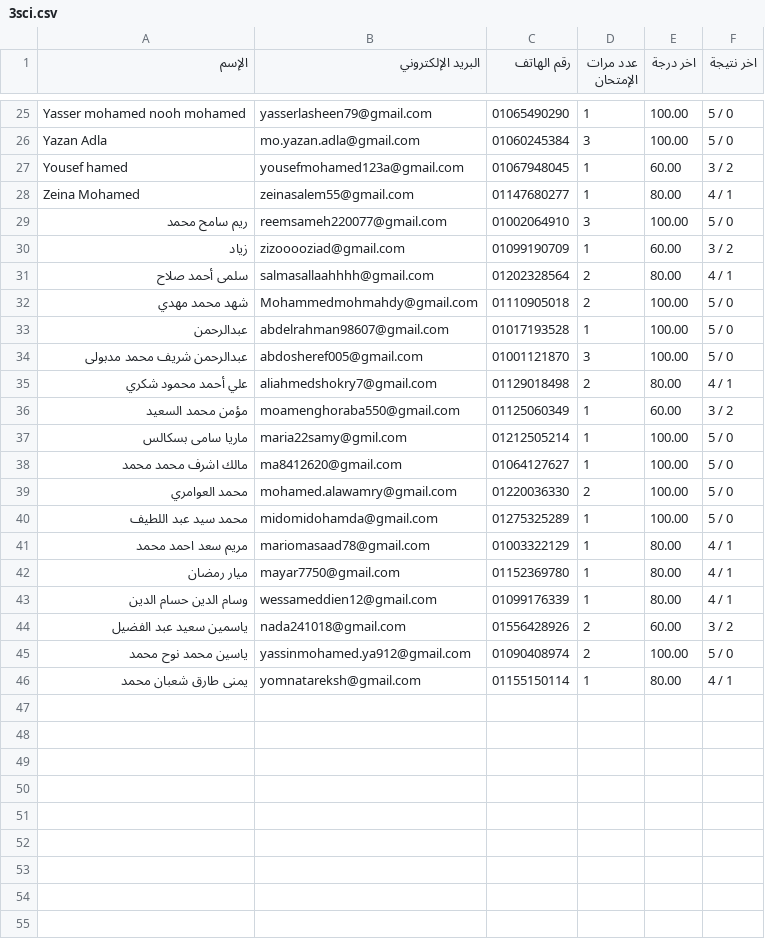
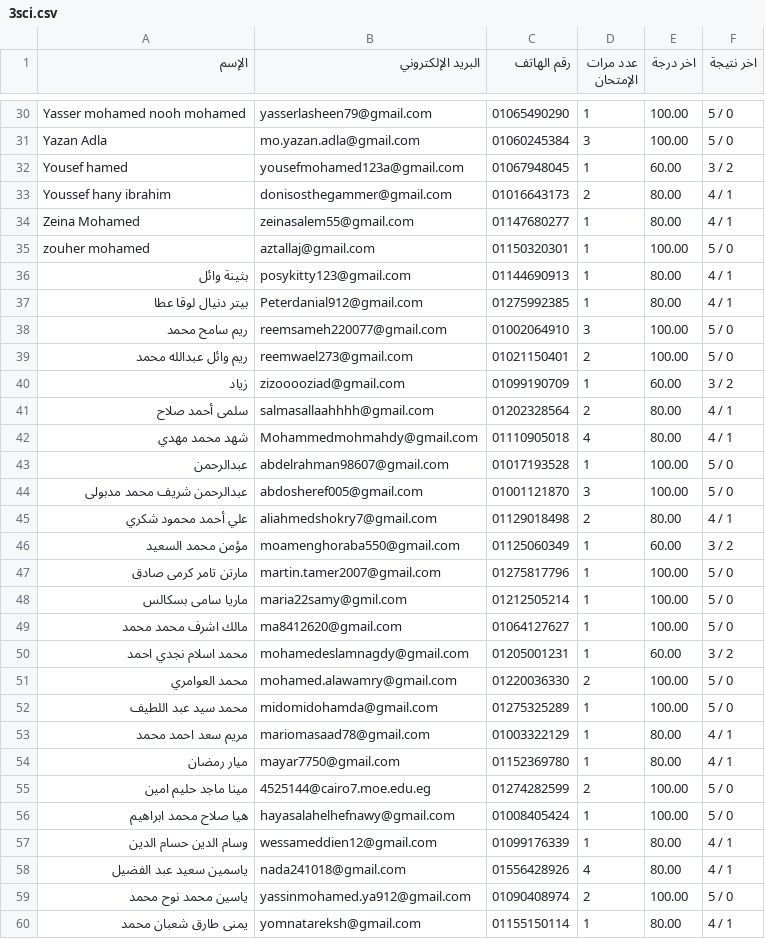
Before and after one commit to Harvovich/Marks-csv, a CSV file: 3sci.csv, drawn as a sheet; only a part is shown, gaps mark what is left out; the diff covers the shown part only.

```diff
--- a/3sci.csv
+++ b/3sci.csv
@@ -27,7 +32,12 @@
 "Yousef hamed","yousefmohamed123a@gmail.com","01067948045","1","60.00","3 / 2"
+"Youssef hany ibrahim","donisosthegammer@gmail.com","01016643173","2","80.00","4 / 1"
 "Zeina Mohamed","zeinasalem55@gmail.com","01147680277","1","80.00","4 / 1"
+"zouher mohamed","aztallaj@gmail.com","01150320301","1","100.00","5 / 0"
+"بثينة وائل","posykitty123@gmail.com","01144690913","1","80.00","4 / 1"
+"بيتر دنيال لوقا عطا","Peterdanial912@gmail.com","01275992385","1","80.00","4 / 1"
 "ريم سامح محمد","reemsameh220077@gmail.com","01002064910","3","100.00","5 / 0"
+"ريم وائل عبدالله محمد","reemwael273@gmail.com","01021150401","2","100.00","5 / 0"
 "زياد","zizooooziad@gmail.com","01099190709","1","60.00","3 / 2"
 "سلمى أحمد صلاح","salmasallaahhhh@gmail.com","01202328564","2","80.00","4 / 1"
-"شهد محمد مهدي","Mohammedmohmahdy@gmail.com","01110905018","2","100.00","5 / 0"
+"شهد محمد مهدي","Mohammedmohmahdy@gmail.com","01110905018","4","80.00","4 / 1"
 "عبدالرحمن","abdelrahman98607@gmail.com","01017193528","1","100.00","5 / 0"
@@ -36,4 +46,6 @@
 "مؤمن محمد السعيد","moamenghoraba550@gmail.com","01125060349","1","60.00","3 / 2"
+"مارتن تامر كرمى صادق","martin.tamer2007@gmail.com","01275817796","1","100.00","5 / 0"
 "ماريا سامى بسكالس","maria22samy@gmil.com","01212505214","1","100.00","5 / 0"
 "مالك اشرف محمد محمد","ma8412620@gmail.com","01064127627","1","100.00","5 / 0"
+"محمد اسلام نجدي احمد","mohamedeslamnagdy@gmail.com","01205001231","1","60.00","3 / 2"
 "محمد العوامري","mohamed.alawamry@gmail.com","01220036330","2","100.00","5 / 0"
@@ -42,4 +54,6 @@
 "ميار رمضان","mayar7750@gmail.com","01152369780","1","80.00","4 / 1"
+"مينا ماجد حليم امين","4525144@cairo7.moe.edu.eg","01274282599","2","100.00","5 / 0"
+"هيا صلاح محمد ابراهيم","hayasalahelhefnawy@gmail.com","01008405424","1","100.00","5 / 0"
 "وسام الدين حسام الدين","wessameddien12@gmail.com","01099176339","1","80.00","4 / 1"
-"ياسمين سعيد عبد الفضيل","nada241018@gmail.com","01556428926","2","60.00","3 / 2"
+"ياسمين سعيد عبد الفضيل","nada241018@gmail.com","01556428926","4","80.00","4 / 1"
 "ياسين محمد نوح محمد","yassinmohamed.ya912@gmail.com","01090408974","2","100.00","5 / 0"
```
Also changed, not shown: 5 added rows elsewhere in this file.
